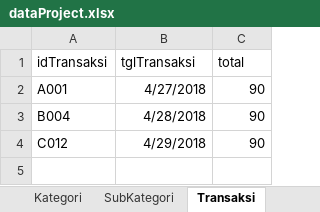
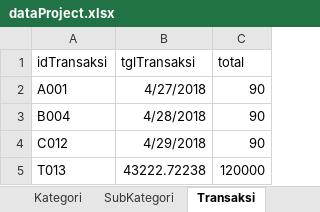
Before and after one commit to gibsonalfard/kasirtoko, an Excel workbook: src/Excel/dataProject.xlsx, sheet Transaksi, drawn as a sheet; values as stored, in another font and other column widths than the file's, no borders; the diff names each change by its address in the sheet, - before the commit and + after, or states it on an @@ line.

```diff
--- a/src/Excel/dataProject.xlsx (sheet Transaksi)
+++ b/src/Excel/dataProject.xlsx (sheet Transaksi)
+row 5: T013 | 43222.72238 | 120000
```
Also changed, not shown: sheet Buku, 1 other file.
